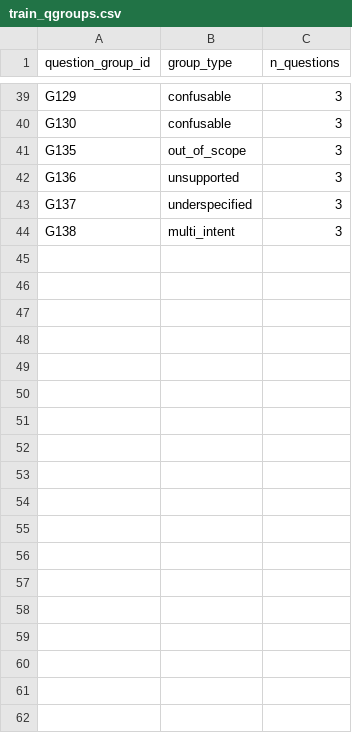
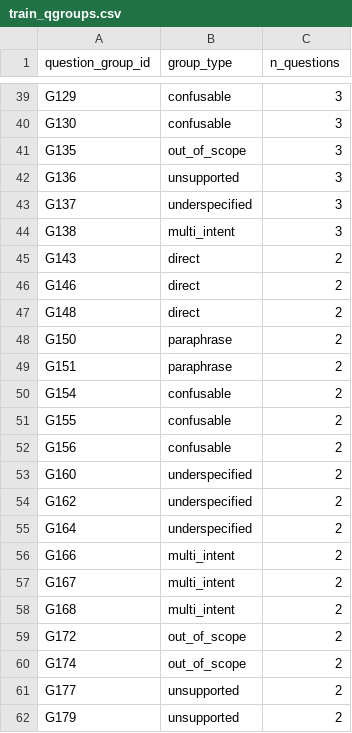
Before and after one commit to baoduy23/vn-admin-qa-retrieval, a CSV file: data/splits/train_qgroups.csv, drawn as a sheet; only a part is shown, gaps mark what is left out.

```diff
--- a/data/splits/train_qgroups.csv
+++ b/data/splits/train_qgroups.csv
@@ -44 +44,19 @@ G137,underspecified,3
 G138,multi_intent,3
+G143,direct,2
+G146,direct,2
+G148,direct,2
+G150,paraphrase,2
+G151,paraphrase,2
+G154,confusable,2
+G155,confusable,2
+G156,confusable,2
+G160,underspecified,2
+G162,underspecified,2
+G164,underspecified,2
+G166,multi_intent,2
+G167,multi_intent,2
+G168,multi_intent,2
+G172,out_of_scope,2
+G174,out_of_scope,2
+G177,unsupported,2
+G179,unsupported,2
```
Also changed, not shown: data/labels/qrels.csv, data/splits/test_qgroups.csv, 2 other files.
